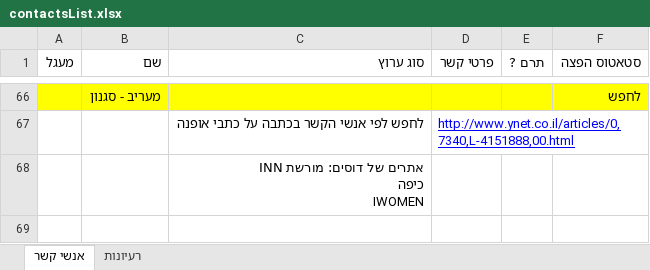
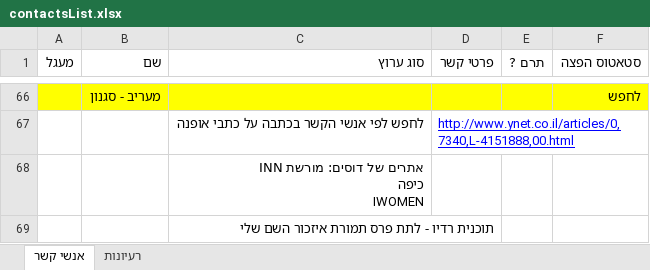
Before and after one commit to noameitan/shokolada_website_work, an Excel workbook: HeadStart/Promotion/contactsList.xlsx, sheet אנשי קשר, drawn as a sheet; only a part is shown, gaps mark what is left out; values as stored, in another font and other column widths than the file's, no borders; the diff names each change by its address in the sheet, - before the commit and + after, or states it on an @@ line.

```diff
--- a/HeadStart/Promotion/contactsList.xlsx (sheet אנשי קשר)
+++ b/HeadStart/Promotion/contactsList.xlsx (sheet אנשי קשר)
+row 69:  |  | תוכנית רדיו - לתת פרס תמורת איזכור השם שלי
```
Also changed, not shown: shokolada_website.xlsx.
